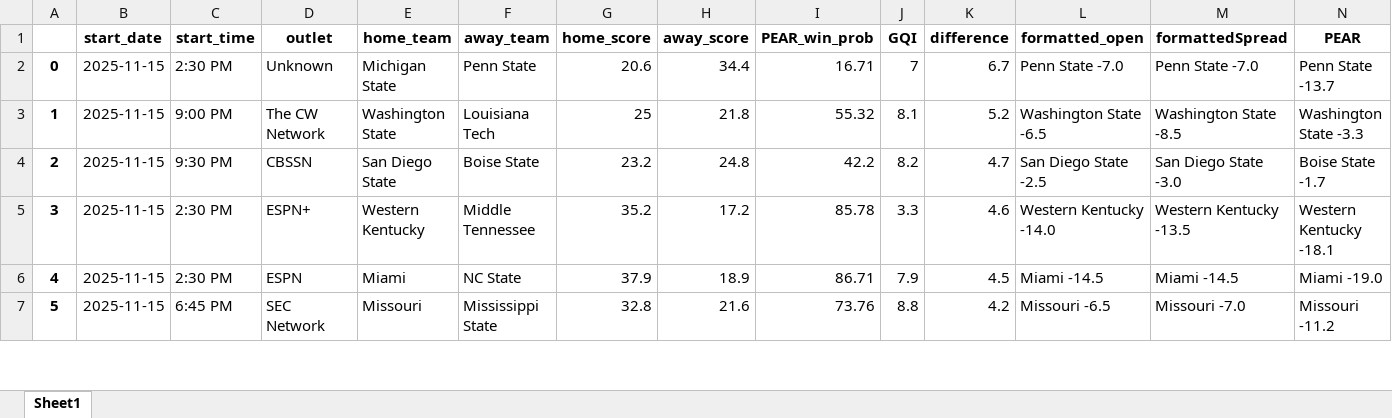
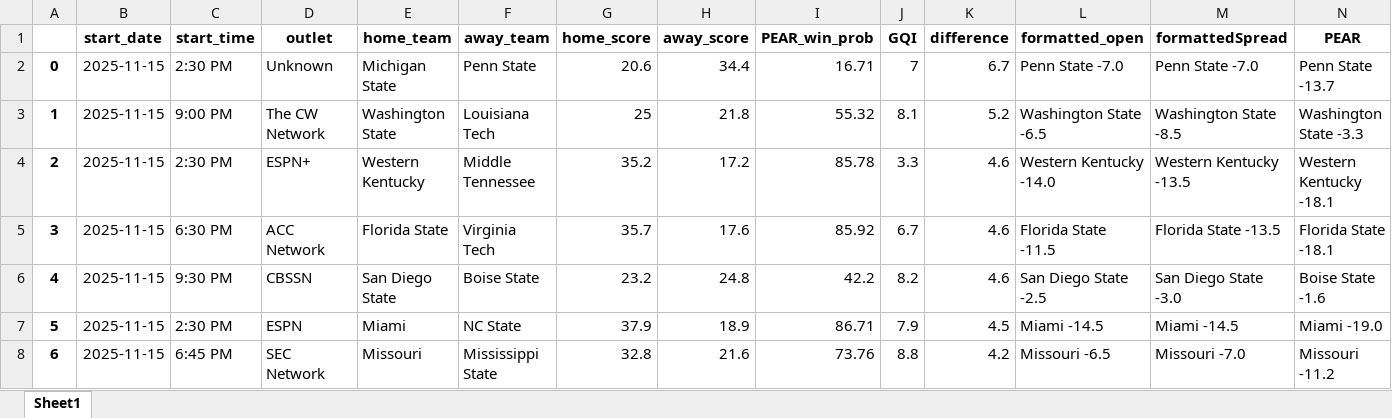
Before and after one commit to Parslinator/PEAR, an Excel workbook: PEAR/PEAR Football/y2025/Spreads/spreads_tracker_week12.xlsx, sheet Sheet1, drawn as a sheet; only a part is shown; values as stored, in another font and other column widths than the file's, no borders; removed rows and columns are numbered as before the commit, all else as after; rows hold the shown columns only; the diff covers the shown part only; the diff names each change by its address in the sheet, - before the commit and + after, or states it on an @@ line.

Commit message:
saving spreads

```diff
--- a/PEAR/PEAR Football/y2025/Spreads/spreads_tracker_week12.xlsx (sheet Sheet1)
+++ b/PEAR/PEAR Football/y2025/Spreads/spreads_tracker_week12.xlsx (sheet Sheet1)
-row 4: 2 | 2025-11-15 | 9:30 PM | CBSSN | San Diego State | Boise State | 23.2 | 24.8 | 42.2 | 8.2 | 4.7 | San Diego State -2.5 | San Diego State -3.0 | Boise State -1.7
@@ column A renumbered between rows 4 and 51 @@
+row 5: 3 | 2025-11-15 | 6:30 PM | ACC Network | Florida State | Virginia Tech | 35.7 | 17.6 | 85.92 | 6.7 | 4.6 | Florida State -11.5 | Florida State -13.5 | Florida State -18.1
+row 6: 4 | 2025-11-15 | 9:30 PM | CBSSN | San Diego State | Boise State | 23.2 | 24.8 | 42.2 | 8.2 | 4.6 | San Diego State -2.5 | San Diego State -3.0 | Boise State -1.6
```
Also changed, not shown: 3 added rows and 4 removed rows elsewhere in this sheet, 1 other file.
